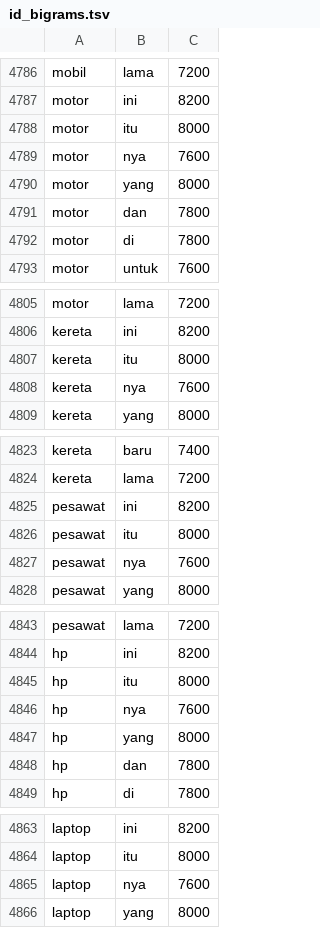
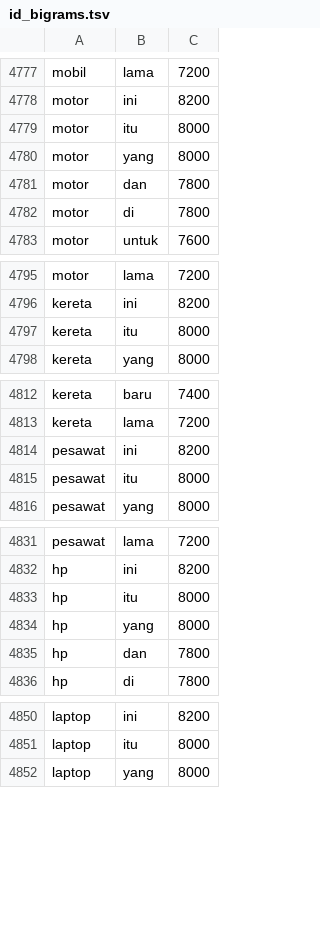
Before and after one commit to hpurwantoro88-cloud/t9Keyboard-V2, a TSV file: tools/dawg_compiler/id_bigrams.tsv, drawn as a sheet; only a part is shown, gaps mark what is left out; the diff covers the shown part only; the diff names each change by its address in the sheet, - before the commit and + after, or states it on an @@ line.

```diff
--- a/tools/dawg_compiler/id_bigrams.tsv
+++ b/tools/dawg_compiler/id_bigrams.tsv
-row 4789: motor | nya | 7600
-row 4808: kereta | nya | 7600
-row 4827: pesawat | nya | 7600
-row 4846: hp | nya | 7600
-row 4865: laptop | nya | 7600
```
Also changed, not shown: 30 removed rows elsewhere in this file, tools/dawg_compiler/en_bigrams.tsv, 4 other files.
